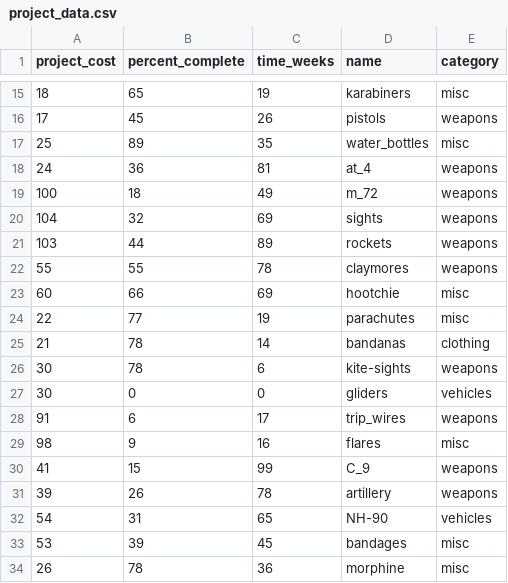
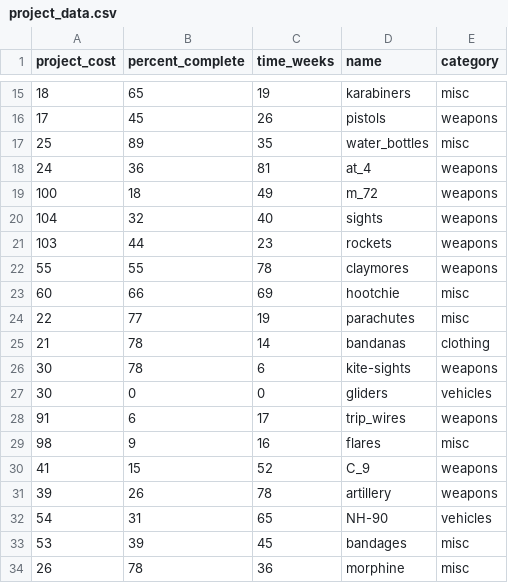
Before and after one commit to josh-jacobsen/D3, a CSV file: data/project_data.csv, drawn as a sheet; only a part is shown, gaps mark what is left out.

```diff
--- a/data/project_data.csv
+++ b/data/project_data.csv
@@ -19,4 +19,4 @@ project_cost,percent_complete,time_weeks,name,category
 100,18,49,m_72,weapons
-104,32,69,sights,weapons
-103,44,89,rockets,weapons
+104,32,40,sights,weapons
+103,44,23,rockets,weapons
 55,55,78,claymores,weapons
@@ -29,3 +29,3 @@ project_cost,percent_complete,time_weeks,name,category
 98,9,16,flares,misc
-41,15,99,C_9,weapons
+41,15,52,C_9,weapons
 39,26,78,artillery,weapons
```
Also changed, not shown: 6 other files.
